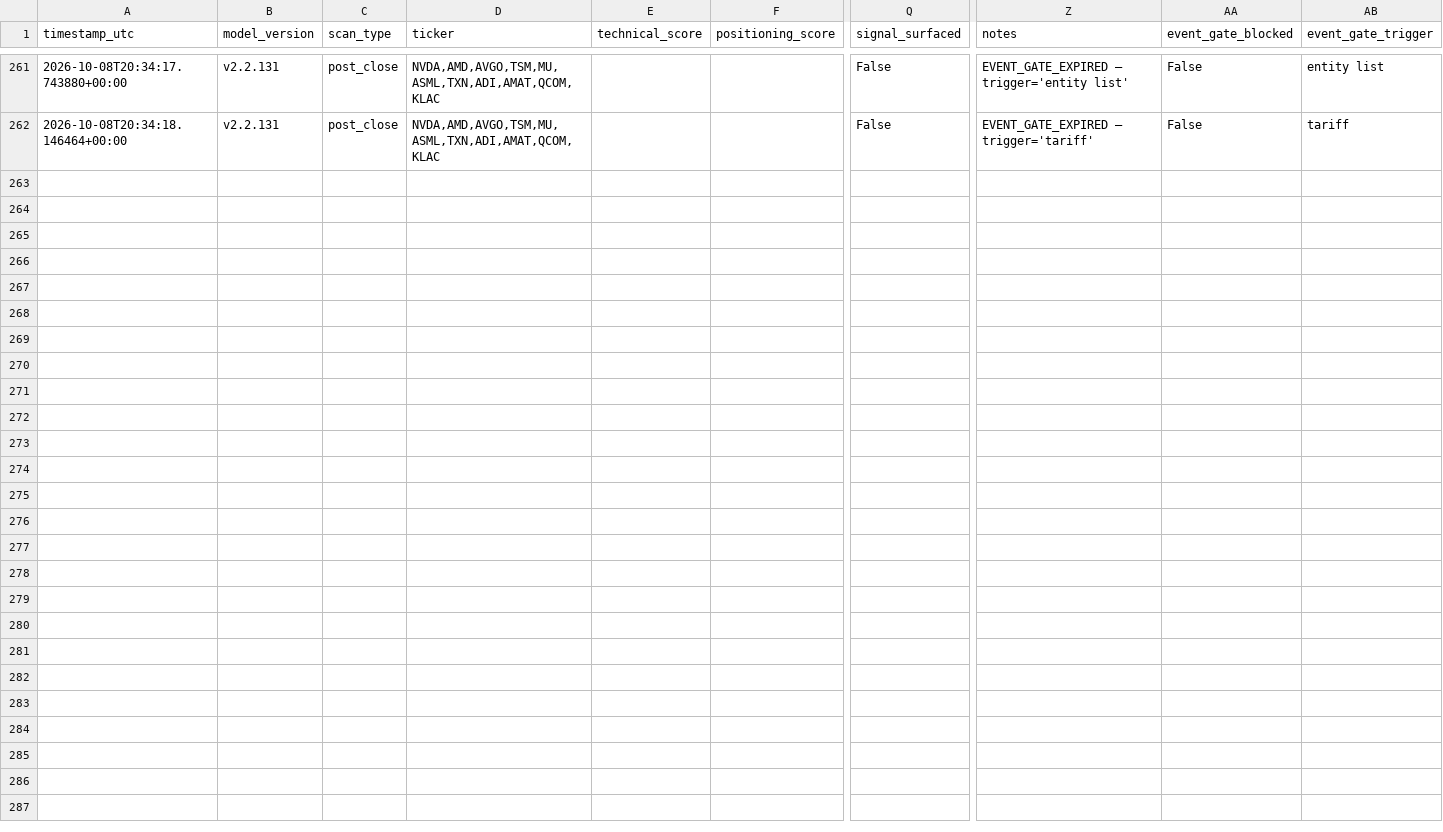
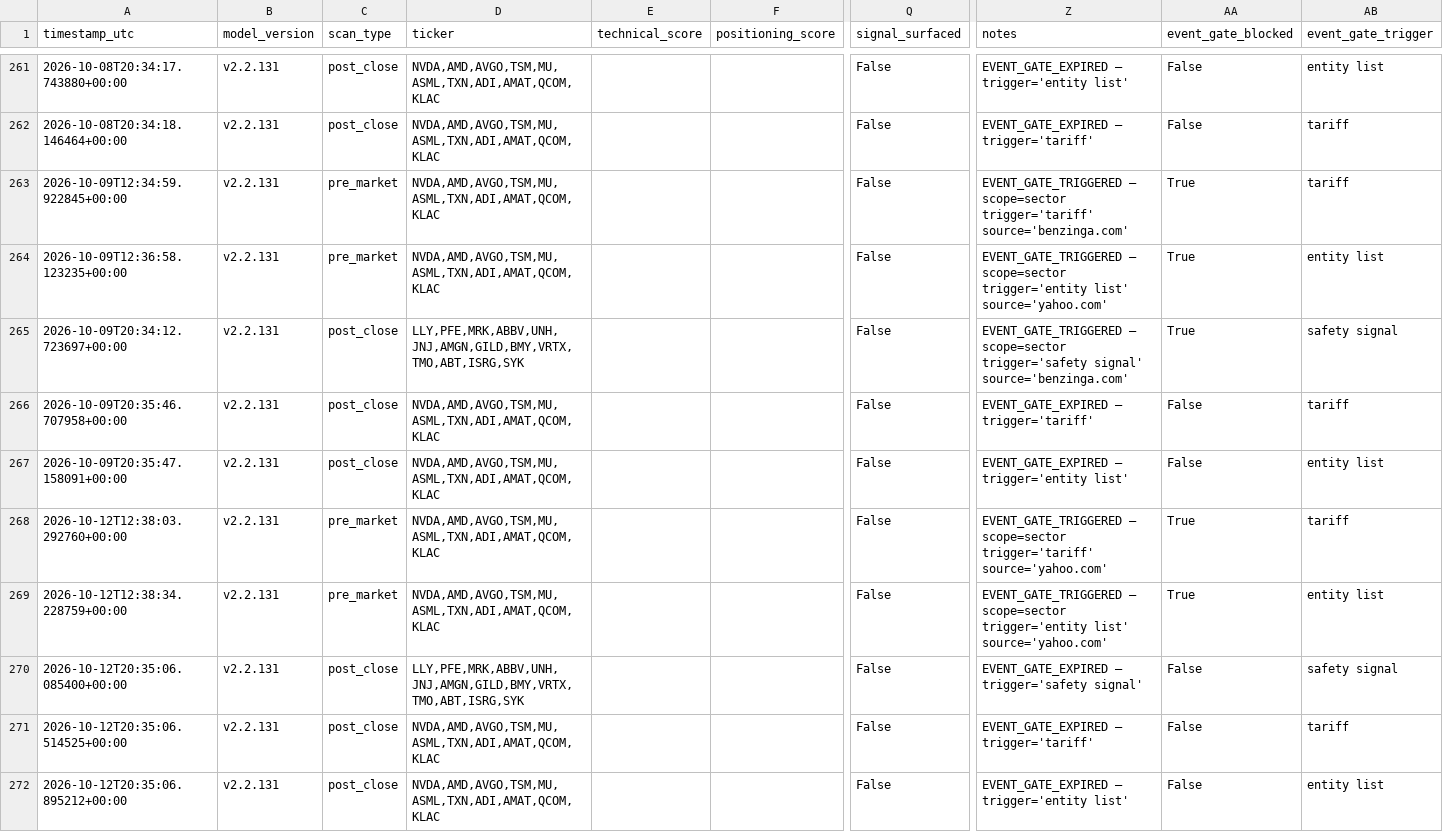
Before and after one commit to MrKoods/StockAnalysis, a CSV file: data/logs/audit_log.csv, drawn as a sheet; only a part is shown, gaps mark what is left out; rows hold the shown columns only; the diff names each change by its address in the sheet, - before the commit and + after, or states it on an @@ line.

```diff
--- a/data/logs/audit_log.csv
+++ b/data/logs/audit_log.csv
+row 263: 2026-10-09T12:34:59.922845+00:00 | v2.2.131 | pre_market | NVDA,AMD,AVGO,TSM,MU,ASML,TXN,ADI,AMAT,QCOM,KLAC |  |  | False | EVENT_GATE_TRIGGERED — scope=sector trigger='tariff' source='benzinga.com' | True | tariff
+row 264: 2026-10-09T12:36:58.123235+00:00 | v2.2.131 | pre_market | NVDA,AMD,AVGO,TSM,MU,ASML,TXN,ADI,AMAT,QCOM,KLAC |  |  | False | EVENT_GATE_TRIGGERED — scope=sector trigger='entity list' source='yahoo.com' | True | entity list
+row 265: 2026-10-09T20:34:12.723697+00:00 | v2.2.131 | post_close | LLY,PFE,MRK,ABBV,UNH,JNJ,AMGN,GILD,BMY,VRTX,TMO,ABT,ISRG,SYK |  |  | False | EVENT_GATE_TRIGGERED — scope=sector trigger='safety signal' source='benzinga.com' | True | safety signal
+row 266: 2026-10-09T20:35:46.707958+00:00 | v2.2.131 | post_close | NVDA,AMD,AVGO,TSM,MU,ASML,TXN,ADI,AMAT,QCOM,KLAC |  |  | False | EVENT_GATE_EXPIRED — trigger='tariff' | False | tariff
+row 267: 2026-10-09T20:35:47.158091+00:00 | v2.2.131 | post_close | NVDA,AMD,AVGO,TSM,MU,ASML,TXN,ADI,AMAT,QCOM,KLAC |  |  | False | EVENT_GATE_EXPIRED — trigger='entity list' | False | entity list
+row 268: 2026-10-12T12:38:03.292760+00:00 | v2.2.131 | pre_market | NVDA,AMD,AVGO,TSM,MU,ASML,TXN,ADI,AMAT,QCOM,KLAC |  |  | False | EVENT_GATE_TRIGGERED — scope=sector trigger='tariff' source='yahoo.com' | True | tariff
+row 269: 2026-10-12T12:38:34.228759+00:00 | v2.2.131 | pre_market | NVDA,AMD,AVGO,TSM,MU,ASML,TXN,ADI,AMAT,QCOM,KLAC |  |  | False | EVENT_GATE_TRIGGERED — scope=sector trigger='entity list' source='yahoo.com' | True | entity list
+row 270: 2026-10-12T20:35:06.085400+00:00 | v2.2.131 | post_close | LLY,PFE,MRK,ABBV,UNH,JNJ,AMGN,GILD,BMY,VRTX,TMO,ABT,ISRG,SYK |  |  | False | EVENT_GATE_EXPIRED — trigger='safety signal' | False | safety signal
+row 271: 2026-10-12T20:35:06.514525+00:00 | v2.2.131 | post_close | NVDA,AMD,AVGO,TSM,MU,ASML,TXN,ADI,AMAT,QCOM,KLAC |  |  | False | EVENT_GATE_EXPIRED — trigger='tariff' | False | tariff
+row 272: 2026-10-12T20:35:06.895212+00:00 | v2.2.131 | post_close | NVDA,AMD,AVGO,TSM,MU,ASML,TXN,ADI,AMAT,QCOM,KLAC |  |  | False | EVENT_GATE_EXPIRED — trigger='entity list' | False | entity list
```
Also changed, not shown: paper_trading/paper_trades.csv, paper_trading/rank_trades.csv, 12 other files.
